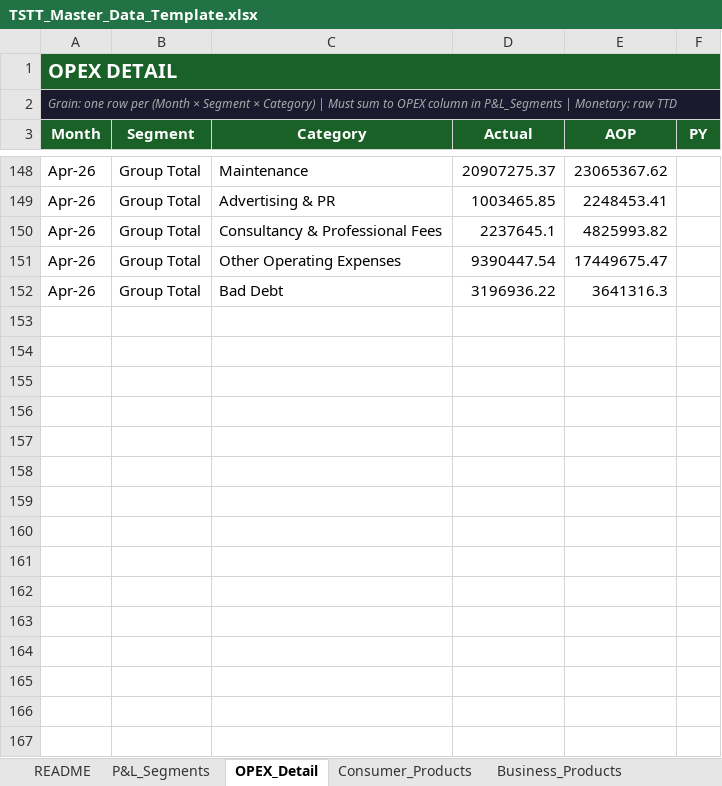
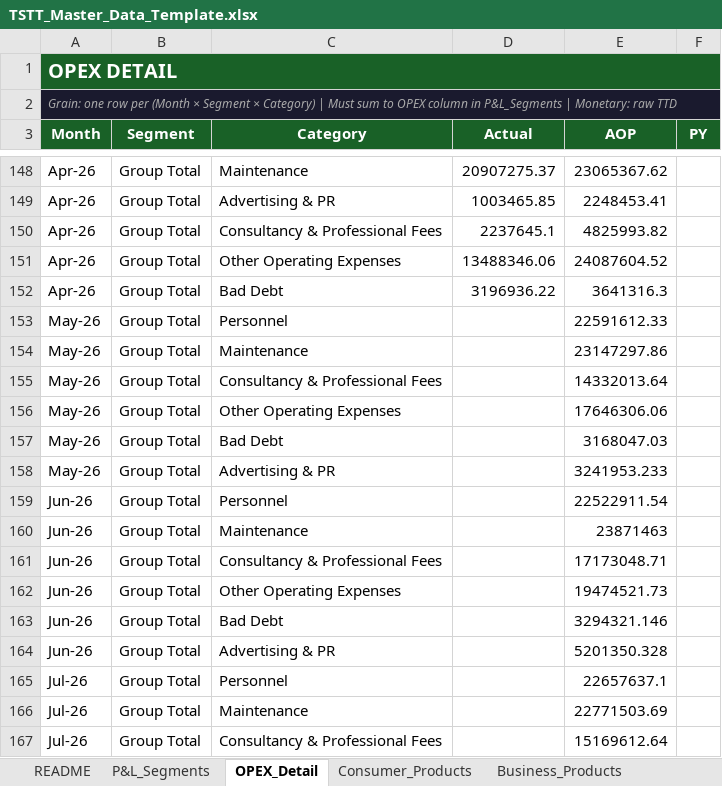
Before and after one commit to chadjsimeon/tstt-board-report, an Excel workbook: TSTT_Master_Data_Template.xlsx, sheet OPEX_Detail, drawn as a sheet; only a part is shown, gaps mark what is left out; values as stored, in another font and other column widths than the file's, no borders; the diff covers the shown part only; the diff names each change by its address in the sheet, - before the commit and + after, or states it on an @@ line.

```diff
--- a/TSTT_Master_Data_Template.xlsx (sheet OPEX_Detail)
+++ b/TSTT_Master_Data_Template.xlsx (sheet OPEX_Detail)
-D151 (Actual): 9390447.54
+D151 (Actual): 13488346.06
-E151 (AOP): 17449675.47
+E151 (AOP): 24087604.52
+row 153: May-26 | Group Total | Personnel |  | 22591612.33
+row 154: May-26 | Group Total | Maintenance |  | 23147297.86
+row 155: May-26 | Group Total | Consultancy & Professional Fees |  | 14332013.64
+row 156: May-26 | Group Total | Other Operating Expenses |  | 17646306.06
+row 157: May-26 | Group Total | Bad Debt |  | 3168047.03
+row 158: May-26 | Group Total | Advertising & PR |  | 3241953.233
+row 159: Jun-26 | Group Total | Personnel |  | 22522911.54
+row 160: Jun-26 | Group Total | Maintenance |  | 23871463
+row 161: Jun-26 | Group Total | Consultancy & Professional Fees |  | 17173048.71
+row 162: Jun-26 | Group Total | Other Operating Expenses |  | 19474521.73
+row 163: Jun-26 | Group Total | Bad Debt |  | 3294321.146
+row 164: Jun-26 | Group Total | Advertising & PR |  | 5201350.328
+row 165: Jul-26 | Group Total | Personnel |  | 22657637.1
+row 166: Jul-26 | Group Total | Maintenance |  | 22771503.69
+row 167: Jul-26 | Group Total | Consultancy & Professional Fees |  | 15169612.64
```
Also changed, not shown: 51 added rows elsewhere in this sheet, sheet Cash_CAPEX, sheet Collections_Billing, sheet P&L_Segments, sheet Consumer_Products, other sheet tabs, 2 other files.
